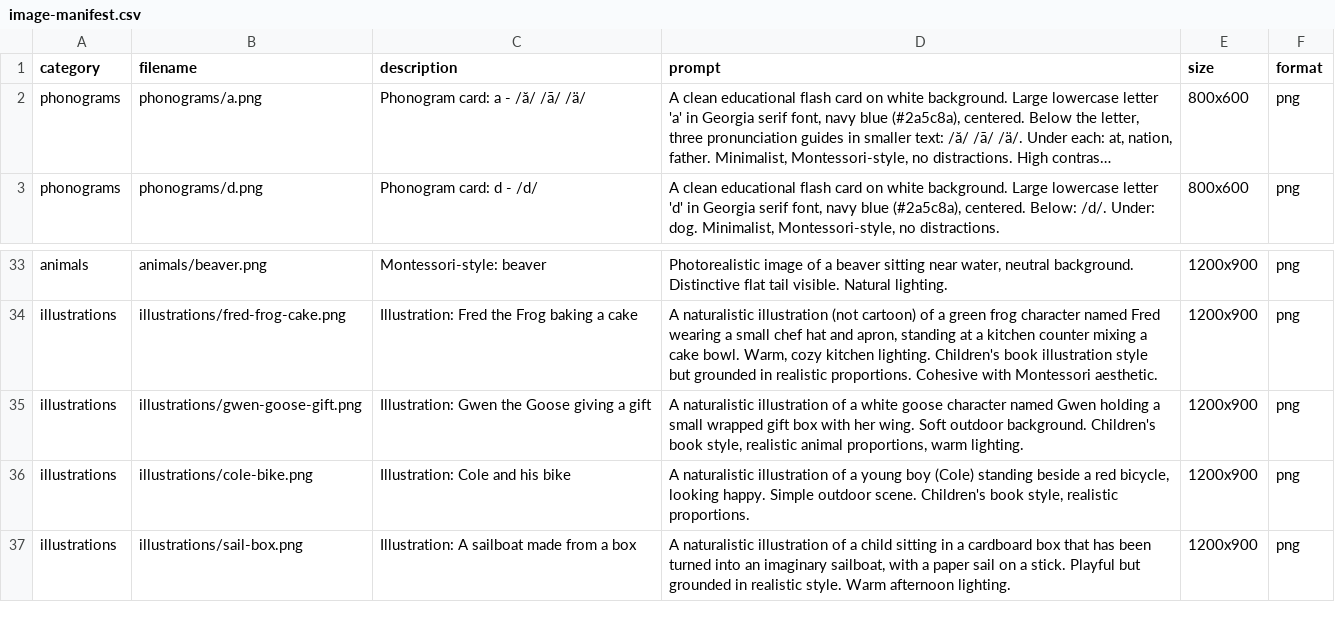
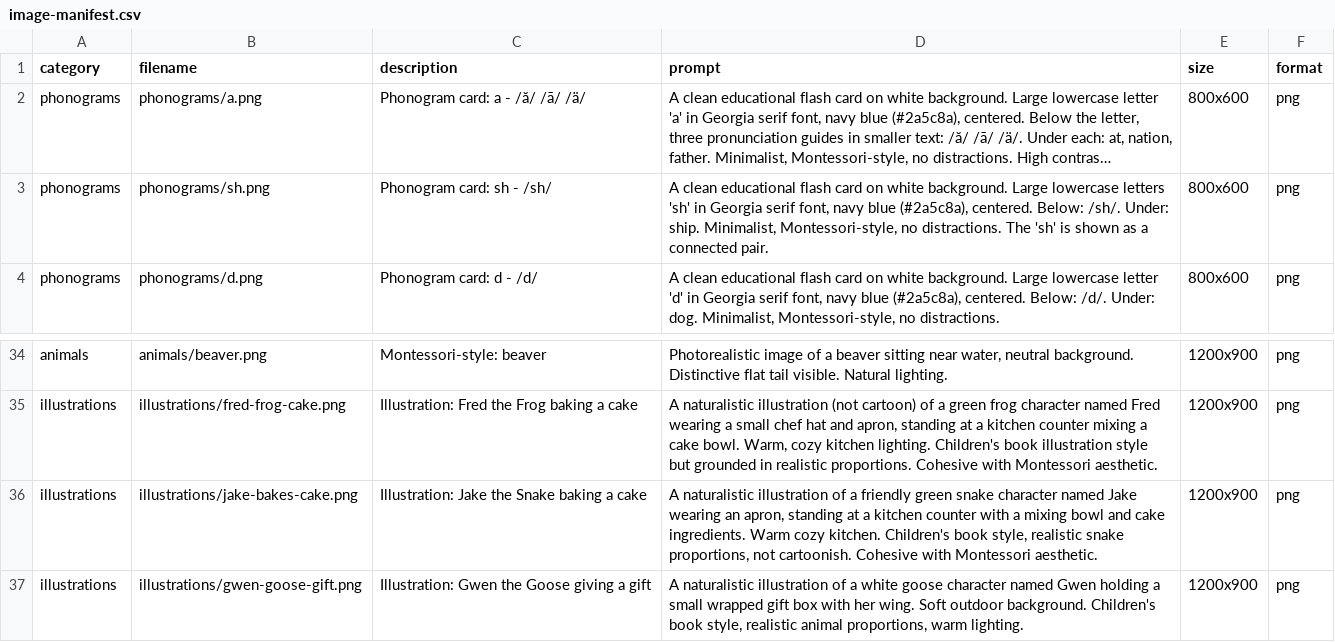
Before and after one commit to valueforvalue/OpenPhonograms, a CSV file: framework/image-manifest.csv, drawn as a sheet; only a part is shown, gaps mark what is left out; the shorter side is filled out with more unchanged rows; long unchanged cells end in …; the diff names each change by its address in the sheet, - before the commit and + after, or states it on an @@ line.

Commit message:
fix: image-check.py — skip template vars, normalize paths, UTF-8 on Windows
Bugs fixed:
- Skip Jinja2 template placeholders ({cover_image_path}, etc.)
- Skip web URLs in image references
- Skip template/ directory when scanning
- Normalize 'images/animals/dog.png' <-> 'animals/dog.png' for manifest lookup
- Force UTF-8 stdout on Windows (cp1252 chokes on IPA chars)
- Added missing entries: phonograms/sh.png, illustrations/jake-bakes-cake.png

Result: 7 images referenced from sample files, all 7 have prompts.

```diff
--- a/framework/image-manifest.csv
+++ b/framework/image-manifest.csv
+row 3: phonograms | phonograms/sh.png | Phonogram card: sh - /sh/ | A clean educational flash card on white background. Large lowercase letters 'sh' in Georgia serif font, navy blue (#2a5c8a), centered. Below: /sh/. Under: ship. Minimalist, Montessori-style, no distractions. The 'sh' is shown as a connected pair. | 800x600 | png
+row 36: illustrations | illustrations/jake-bakes-cake.png | Illustration: Jake the Snake baking a cake | A naturalistic illustration of a friendly green snake character named Jake wearing an apron, standing at a kitchen counter with a mixing bowl and cake ingredients. Warm cozy kitchen. Children's book style, realistic snake proportions, not cartoonish. Cohesive with Montessori aesthetic. | 1200x900 | png
```
Also changed, not shown: 1 other file.
